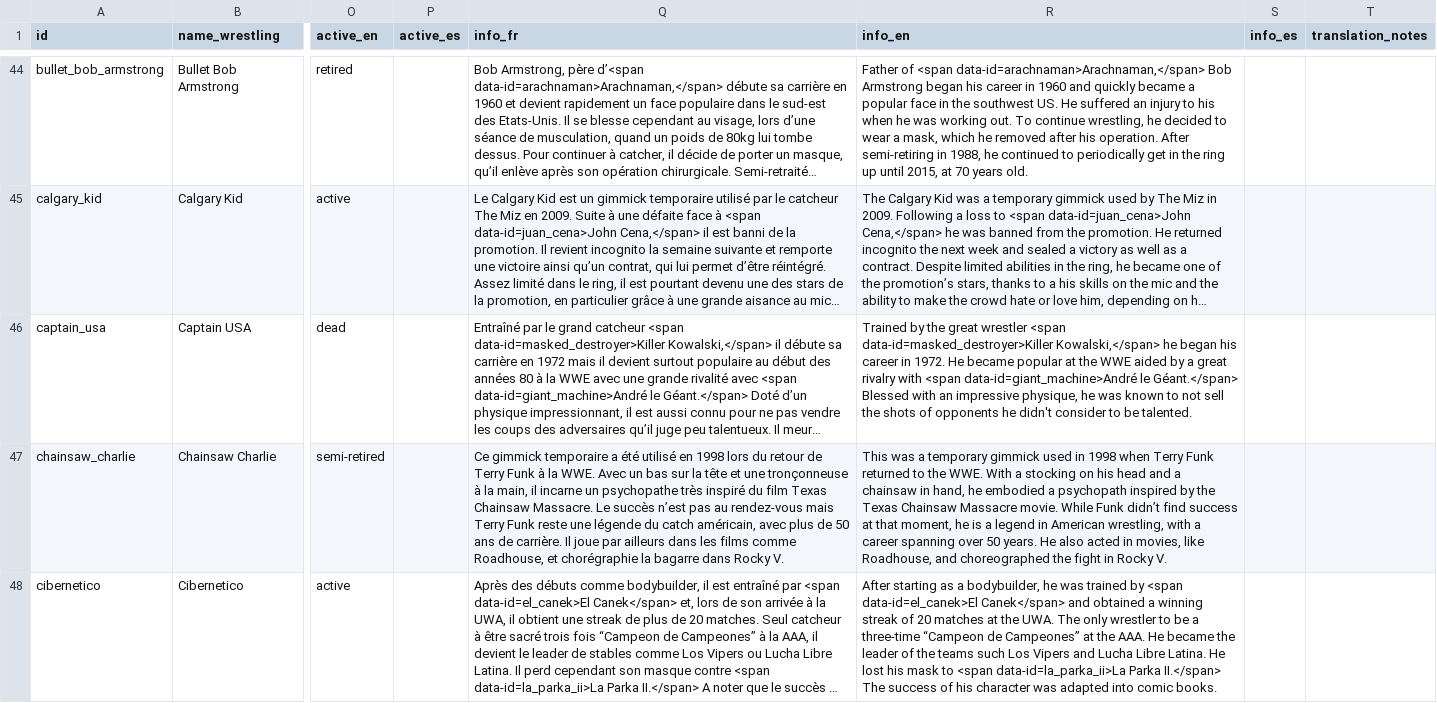
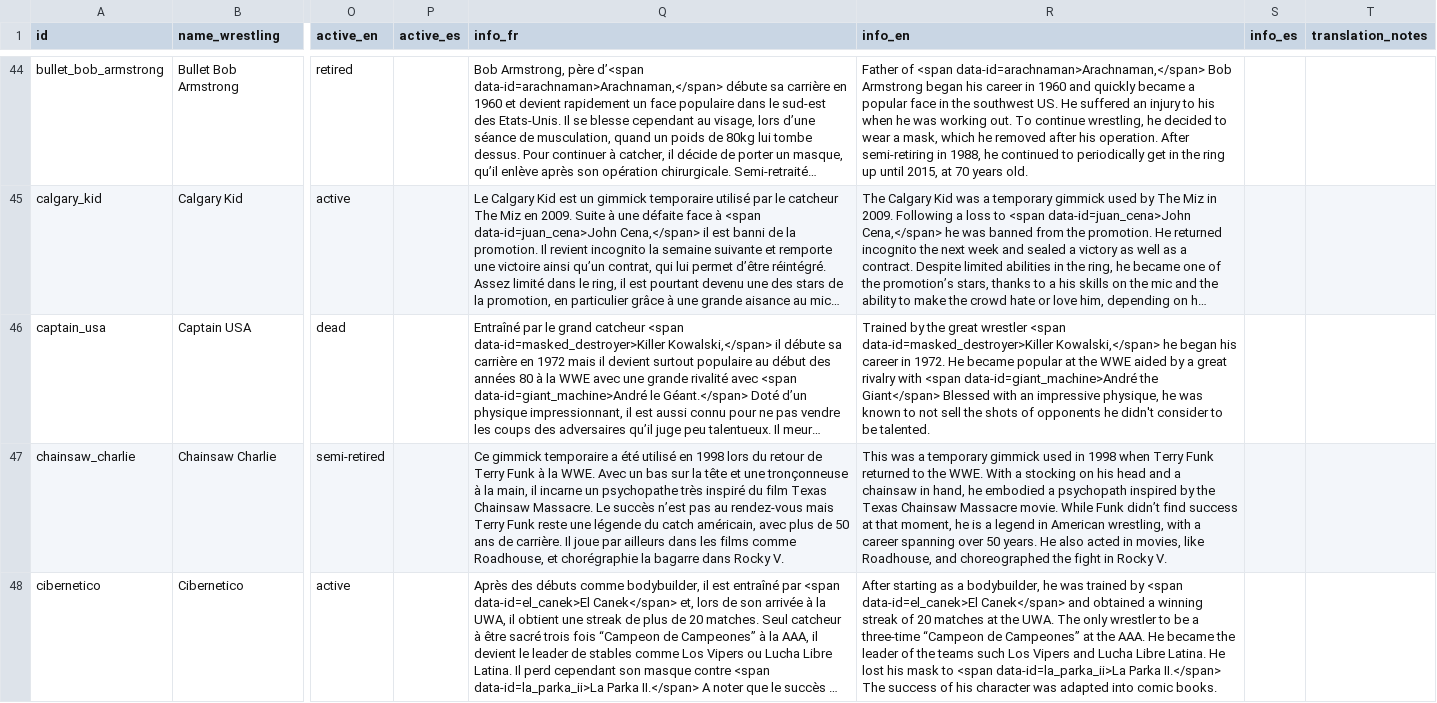
Before and after one commit to the-pudding/wrestling, a CSV file: process/wrestler-data.csv, drawn as a sheet; only a part is shown, gaps mark what is left out; long unchanged cells end in …; the diff covers the shown part only; the diff names each change by its address in the sheet, - before the commit and + after, or states it on an @@ line.

Commit message:
latest data

```diff
--- a/process/wrestler-data.csv
+++ b/process/wrestler-data.csv
-R46 (info_en): …<span data-id=giant_machine>André le Géant.</span> Blessed with…
+R46 (info_en): …<span data-id=giant_machine>André the Giant</span> Blessed with…
```
Also changed, not shown: 21 edited cells elsewhere in this file, public/assets/data/wrestlers.csv.
